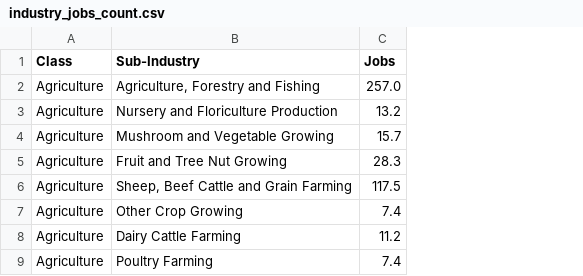
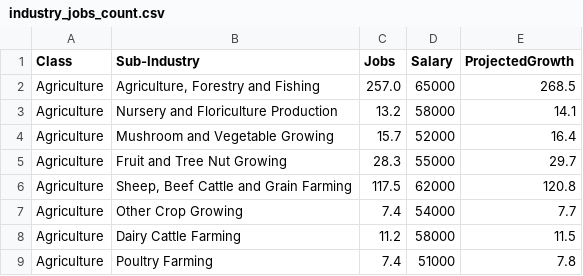
Before and after one commit to enoki05/3179, a CSV file: data/industry_jobs_count.csv, drawn as a sheet; only a part is shown; the diff names each change by its address in the sheet, - before the commit and + after, or states it on an @@ line.

Commit message:
new data

```diff
--- a/data/industry_jobs_count.csv
+++ b/data/industry_jobs_count.csv
+column D (Salary), rows 2-9: 65000 | 58000 | 52000 | 55000 | 62000 | 54000 | 58000 | 51000
+column E (ProjectedGrowth), rows 2-9: 268.5 | 14.1 | 16.4 | 29.7 | 120.8 | 7.7 | 11.5 | 7.8
```
Also changed, not shown: 2 other files.
